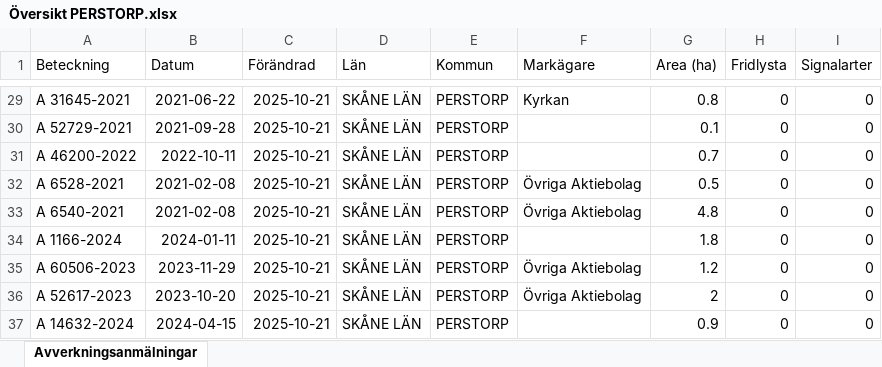
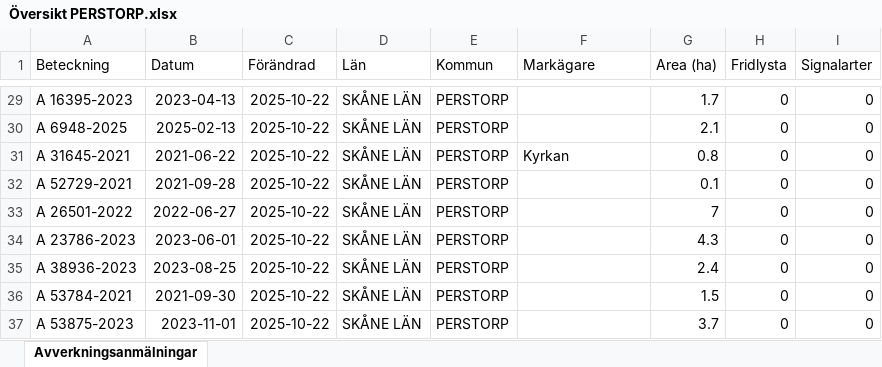
Before and after one commit to klasma/Logging_1275, an Excel workbook: Översikt PERSTORP.xlsx, sheet Avverkningsanmälningar, drawn as a sheet; only a part is shown, gaps mark what is left out; values as stored, in another font and other column widths than the file's, no borders; the diff covers the shown part only; the diff names each change by its address in the sheet, - before the commit and + after, or states it on an @@ line.

```diff
--- a/Översikt PERSTORP.xlsx (sheet Avverkningsanmälningar)
+++ b/Översikt PERSTORP.xlsx (sheet Avverkningsanmälningar)
-A29 (Beteckning): A 31645-2021
+A29 (Beteckning): A 16395-2023
-B29 (Datum): 2021-06-22
+B29 (Datum): 2023-04-13
-C29:C37 (Förändrad): 2025-10-21
+C29:C37 (Förändrad): 2025-10-22
-F29 (Markägare): Kyrkan
+F29 (Markägare): (empty)
-G29 (Area (ha)): 0.8
+G29 (Area (ha)): 1.7
-A30 (Beteckning): A 52729-2021
+A30 (Beteckning): A 6948-2025
-B30 (Datum): 2021-09-28
+B30 (Datum): 2025-02-13
-G30 (Area (ha)): 0.1
+G30 (Area (ha)): 2.1
-A31 (Beteckning): A 46200-2022
+A31 (Beteckning): A 31645-2021
-B31 (Datum): 2022-10-11
+B31 (Datum): 2021-06-22
-F31 (Markägare): (empty)
+F31 (Markägare): Kyrkan
-G31 (Area (ha)): 0.7
+G31 (Area (ha)): 0.8
-A32 (Beteckning): A 6528-2021
+A32 (Beteckning): A 52729-2021
-B32 (Datum): 2021-02-08
+B32 (Datum): 2021-09-28
-F32:F33 (Markägare): Övriga Aktiebolag
+F32:F33 (Markägare): (empty)
-G32 (Area (ha)): 0.5
+G32 (Area (ha)): 0.1
-A33 (Beteckning): A 6540-2021
+A33 (Beteckning): A 26501-2022
-B33 (Datum): 2021-02-08
+B33 (Datum): 2022-06-27
-G33 (Area (ha)): 4.8
+G33 (Area (ha)): 7
-A34 (Beteckning): A 1166-2024
+A34 (Beteckning): A 23786-2023
-B34 (Datum): 2024-01-11
+B34 (Datum): 2023-06-01
-G34 (Area (ha)): 1.8
+G34 (Area (ha)): 4.3
-A35 (Beteckning): A 60506-2023
+A35 (Beteckning): A 38936-2023
-B35 (Datum): 2023-11-29
+B35 (Datum): 2023-08-25
-F35:F36 (Markägare): Övriga Aktiebolag
+F35:F36 (Markägare): (empty)
-G35 (Area (ha)): 1.2
+G35 (Area (ha)): 2.4
-A36 (Beteckning): A 52617-2023
+A36 (Beteckning): A 53784-2021
-B36 (Datum): 2023-10-20
+B36 (Datum): 2021-09-30
-G36 (Area (ha)): 2
+G36 (Area (ha)): 1.5
-A37 (Beteckning): A 14632-2024
+A37 (Beteckning): A 53875-2023
-B37 (Datum): 2024-04-15
+B37 (Datum): 2023-11-01
-G37 (Area (ha)): 0.9
+G37 (Area (ha)): 3.7
```
Also changed, not shown: 421 edited cells elsewhere in this sheet, artfynd/A 32842-2024 artfynd.xlsx, artfynd/A 36700-2025 artfynd.xlsx, 14 other files.
